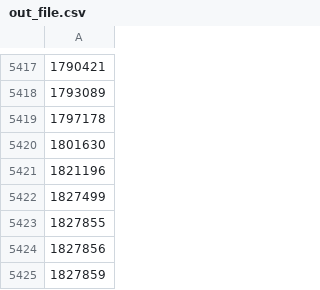
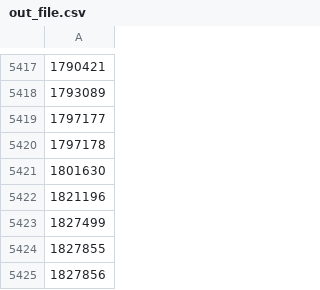
Before and after one commit to osm-uk/FSA-Closed, a CSV file: data/out_file.csv, drawn as a sheet; only a part is shown, gaps mark what is left out; the shorter side is filled out with more unchanged rows.

```diff
--- a/data/out_file.csv
+++ b/data/out_file.csv
@@ -5418,2 +5418,3 @@
 1793089
+1797177
 1797178
```
